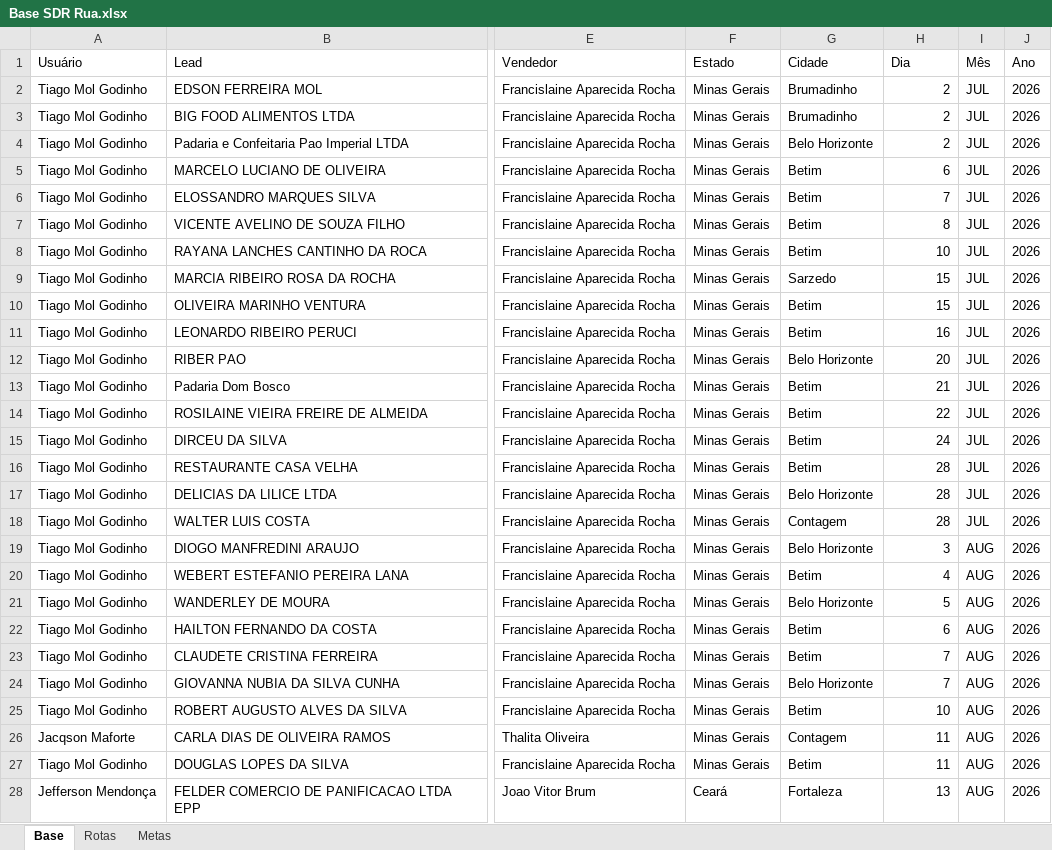
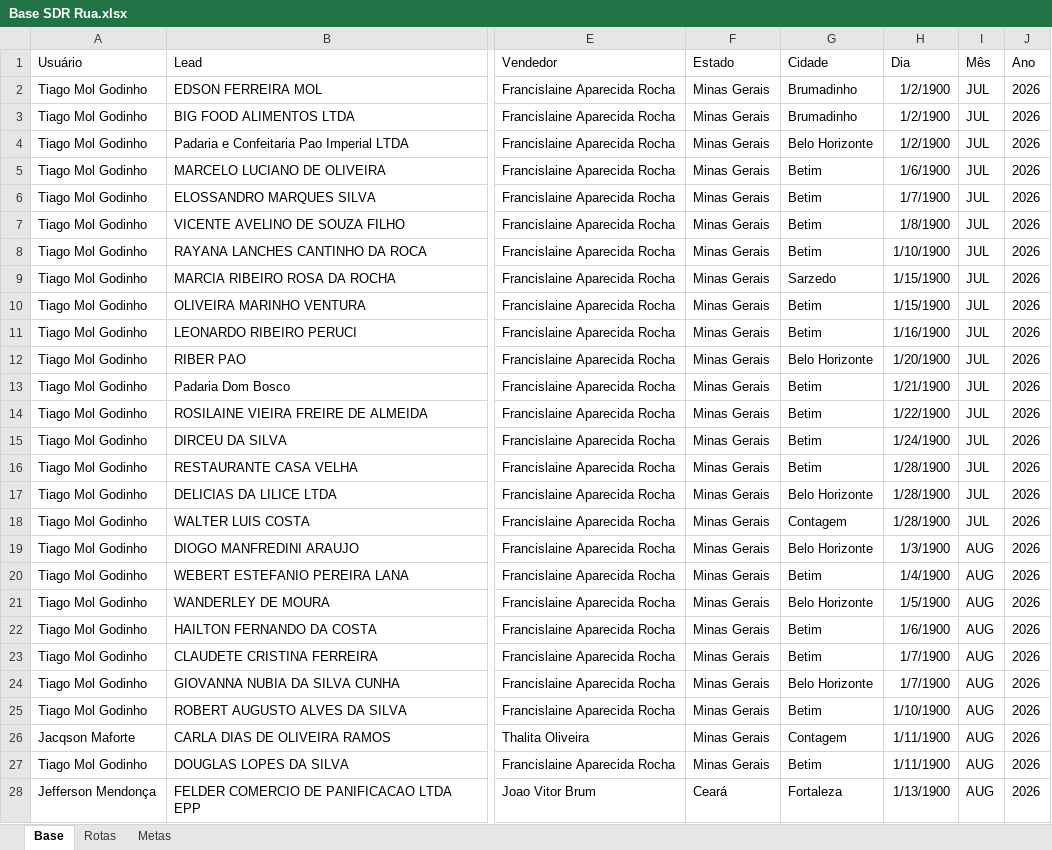
Before and after one commit to PabloGomes-hub/AcompanhamentoSDR, an Excel workbook: Base SDR Rua.xlsx, sheet Base, drawn as a sheet; only a part is shown, gaps mark what is left out; values as stored, in another font and other column widths than the file's, no borders; the diff covers the shown part only; the diff names each change by its address in the sheet, - before the commit and + after, or states it on an @@ line.

Commit message:
Add files via upload

```diff
--- a/Base SDR Rua.xlsx (sheet Base)
+++ b/Base SDR Rua.xlsx (sheet Base)
-H2:H4 (Dia): 2
+H2:H4 (Dia): 1/2/1900
-H5 (Dia): 6
+H5 (Dia): 1/6/1900
-H6 (Dia): 7
+H6 (Dia): 1/7/1900
-H7 (Dia): 8
+H7 (Dia): 1/8/1900
-H8 (Dia): 10
+H8 (Dia): 1/10/1900
-H9:H10 (Dia): 15
+H9:H10 (Dia): 1/15/1900
-H11 (Dia): 16
+H11 (Dia): 1/16/1900
-H12 (Dia): 20
+H12 (Dia): 1/20/1900
-H13 (Dia): 21
+H13 (Dia): 1/21/1900
-H14 (Dia): 22
+H14 (Dia): 1/22/1900
-H15 (Dia): 24
+H15 (Dia): 1/24/1900
-H16:H18 (Dia): 28
+H16:H18 (Dia): 1/28/1900
-H19 (Dia): 3
+H19 (Dia): 1/3/1900
-H20 (Dia): 4
+H20 (Dia): 1/4/1900
-H21 (Dia): 5
+H21 (Dia): 1/5/1900
-H22 (Dia): 6
+H22 (Dia): 1/6/1900
-H23:H24 (Dia): 7
+H23:H24 (Dia): 1/7/1900
-H25 (Dia): 10
+H25 (Dia): 1/10/1900
-H26:H27 (Dia): 11
+H26:H27 (Dia): 1/11/1900
-H28 (Dia): 13
+H28 (Dia): 1/13/1900
```
Also changed, not shown: 8 added rows, 11 edited cells and cell formats elsewhere in this sheet, sheet Rotas.
